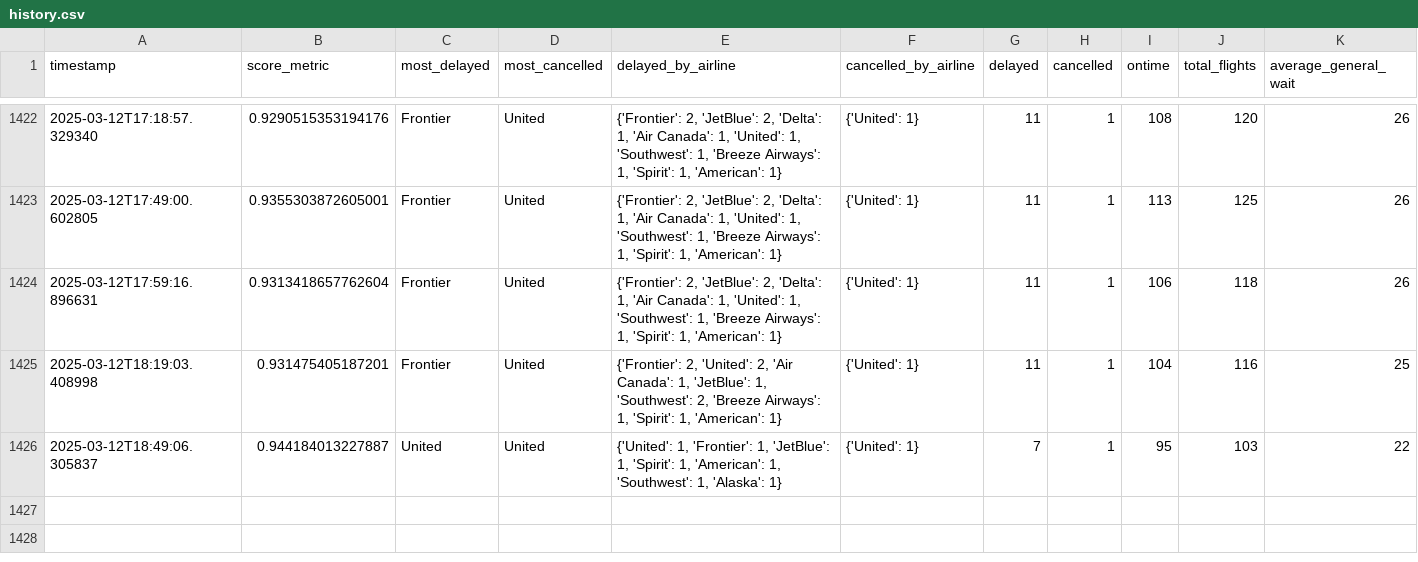
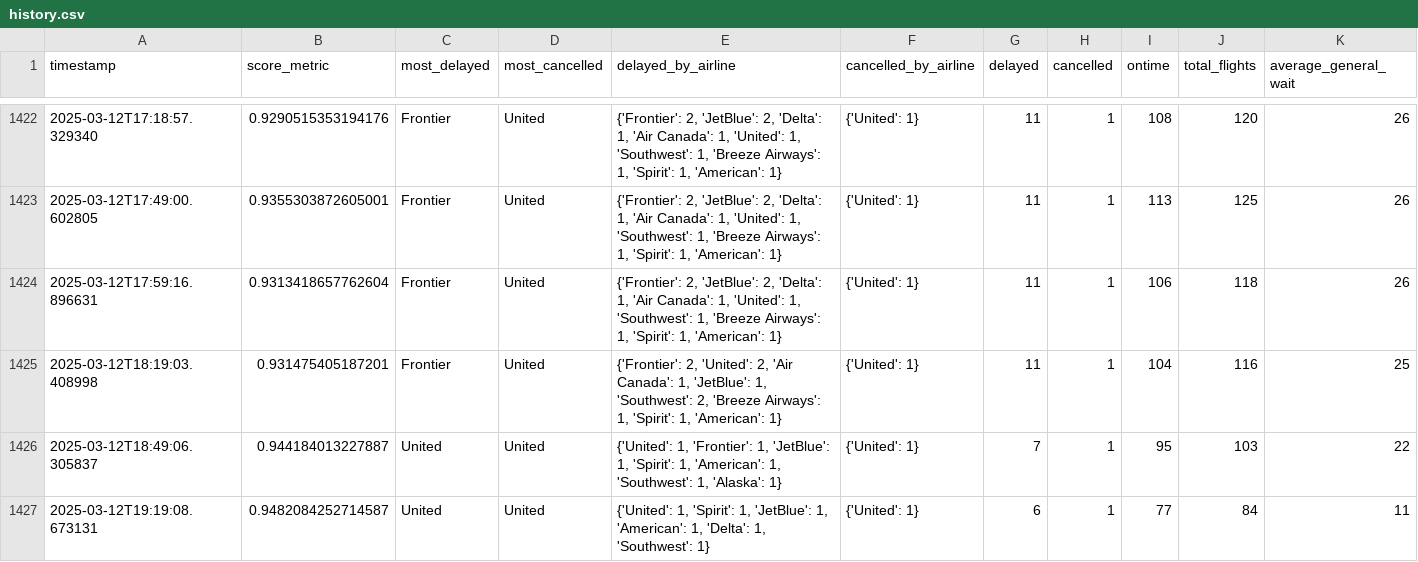
Before and after one commit to cruzdariel/how_is_mco_today, a CSV file: history.csv, drawn as a sheet; only a part is shown, gaps mark what is left out; rows hold the shown columns only; the diff names each change by its address in the sheet, - before the commit and + after, or states it on an @@ line.

Commit message:
Auto-update CSV

```diff
--- a/history.csv
+++ b/history.csv
+row 1427: 2025-03-12T19:19:08.673131 | 0.9482084252714587 | United | United | {'United': 1, 'Spirit': 1, 'JetBlue': 1, 'American': 1, 'Delta': 1, 'Southwest': 1} | {'United': 1} | 6 | 1 | 77 | 84 | 11
```
